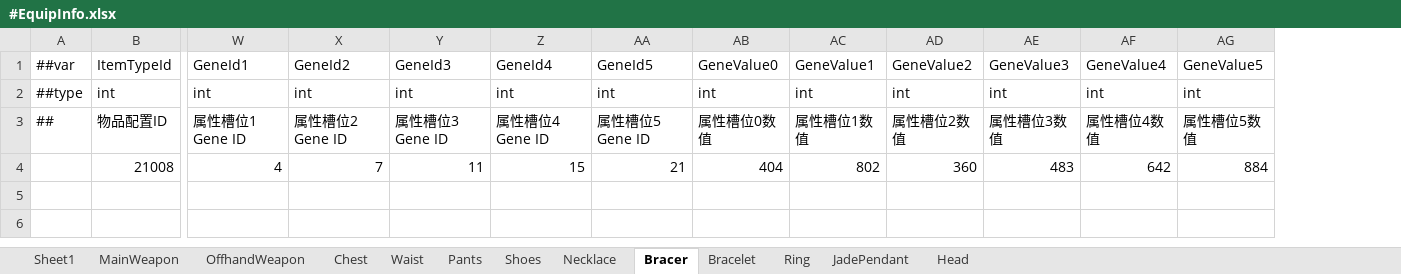
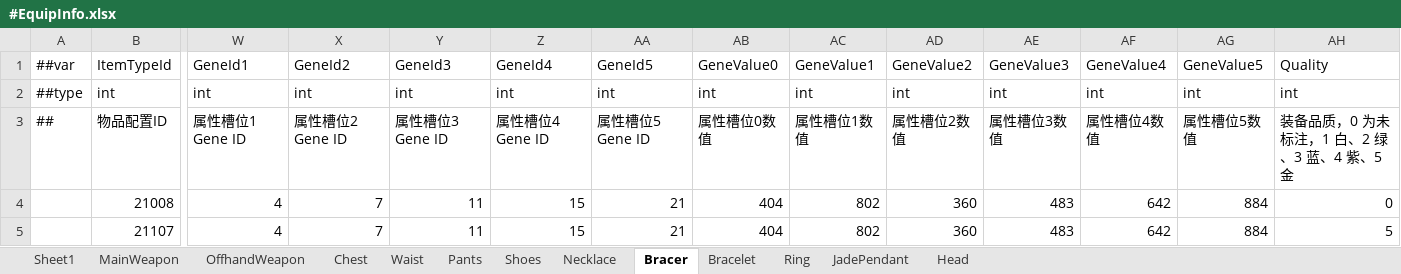
Before and after one commit to LiuXiaoBinger/MMORPG__TANMING, an Excel workbook: Luaban/MiniTemplate/Datas/#EquipInfo.xlsx, sheet Bracer, drawn as a sheet; only a part is shown, gaps mark what is left out; values as stored, in another font and other column widths than the file's, no borders; rows hold the shown columns only; the diff names each change by its address in the sheet, - before the commit and + after, or states it on an @@ line.

```diff
--- a/Luaban/MiniTemplate/Datas/#EquipInfo.xlsx (sheet Bracer)
+++ b/Luaban/MiniTemplate/Datas/#EquipInfo.xlsx (sheet Bracer)
+column AH, rows 1-4: Quality | int | 装备品质，0 为未标注，1 白、2 绿、3 蓝、4 紫、5 金 | 0
+row 5:  | 21107 | 4 | 7 | 11 | 15 | 21 | 404 | 802 | 360 | 483 | 642 | 884 | 5
```
Also changed, not shown: sheet Pants, sheet Waist, sheet Shoes, sheet Head, sheet Chest, sheet OffhandWeapon, 5 more sheets, Luaban/MiniTemplate/Datas/#ItemInfo.xlsx, 11 other files.
